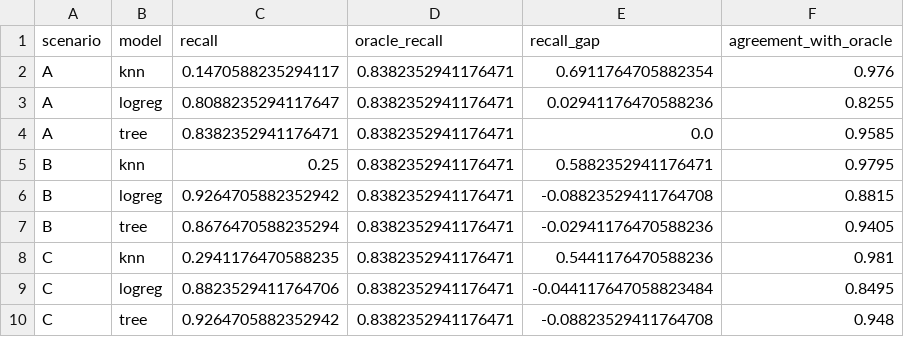
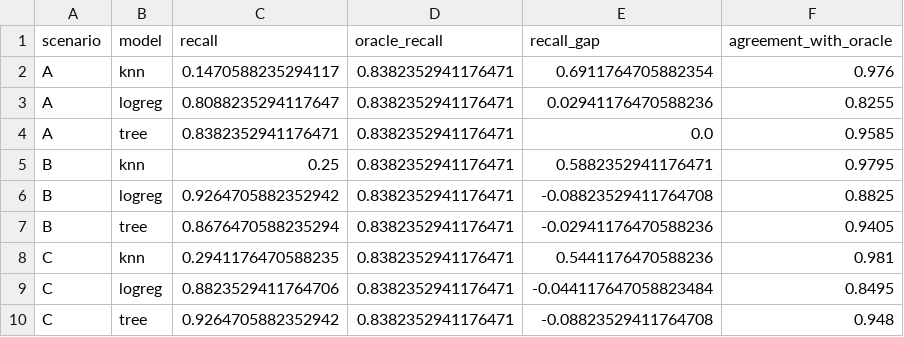
Before and after one commit to hasannmo/machine-failure-supervised-ml-analysis, a CSV file: results/oracle_gap_by_model.csv, drawn as a sheet.

```diff
--- a/results/oracle_gap_by_model.csv
+++ b/results/oracle_gap_by_model.csv
@@ -5,3 +5,3 @@ A,tree,0.8382352941176471,0.8382352941176471,0.0,0.9585
 B,knn,0.25,0.8382352941176471,0.5882352941176471,0.9795
-B,logreg,0.9264705882352942,0.8382352941176471,-0.08823529411764708,0.8815
+B,logreg,0.9264705882352942,0.8382352941176471,-0.08823529411764708,0.8825
 B,tree,0.8676470588235294,0.8382352941176471,-0.02941176470588236,0.9405
```
Also changed, not shown: results/metrics_scenarios.csv, 24 other files.
